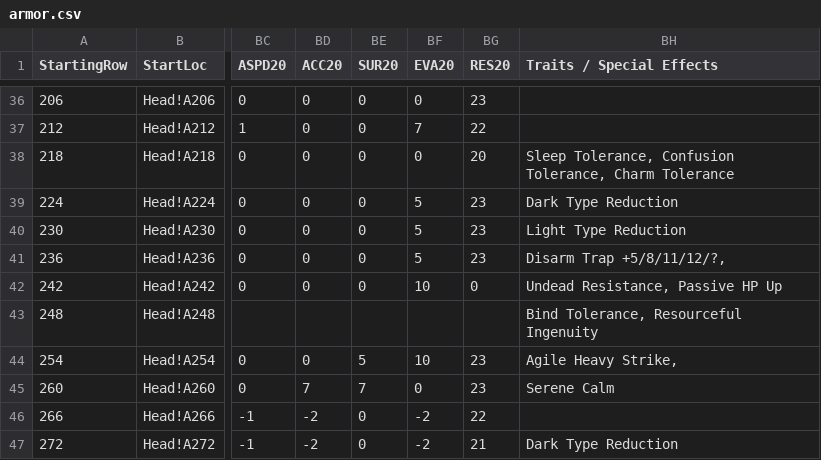
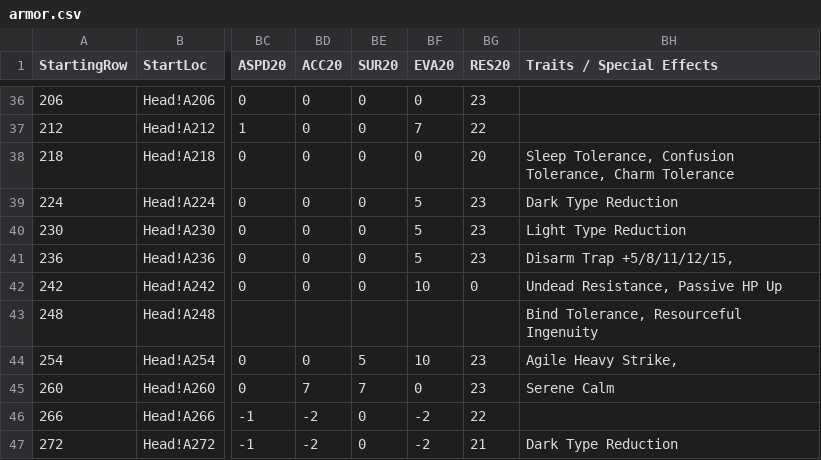
Before and after one commit to GorgonzolaRex/wizardry-daphne-guide, a CSV file: data/armor.csv, drawn as a sheet; only a part is shown, gaps mark what is left out; the diff names each change by its address in the sheet, - before the commit and + after, or states it on an @@ line.

Commit message:
hound disarm value

```diff
--- a/data/armor.csv
+++ b/data/armor.csv
-BH41 (Traits / Special Effects): Disarm Trap +5/8/11/12/?,
+BH41 (Traits / Special Effects): Disarm Trap +5/8/11/12/15,
```
